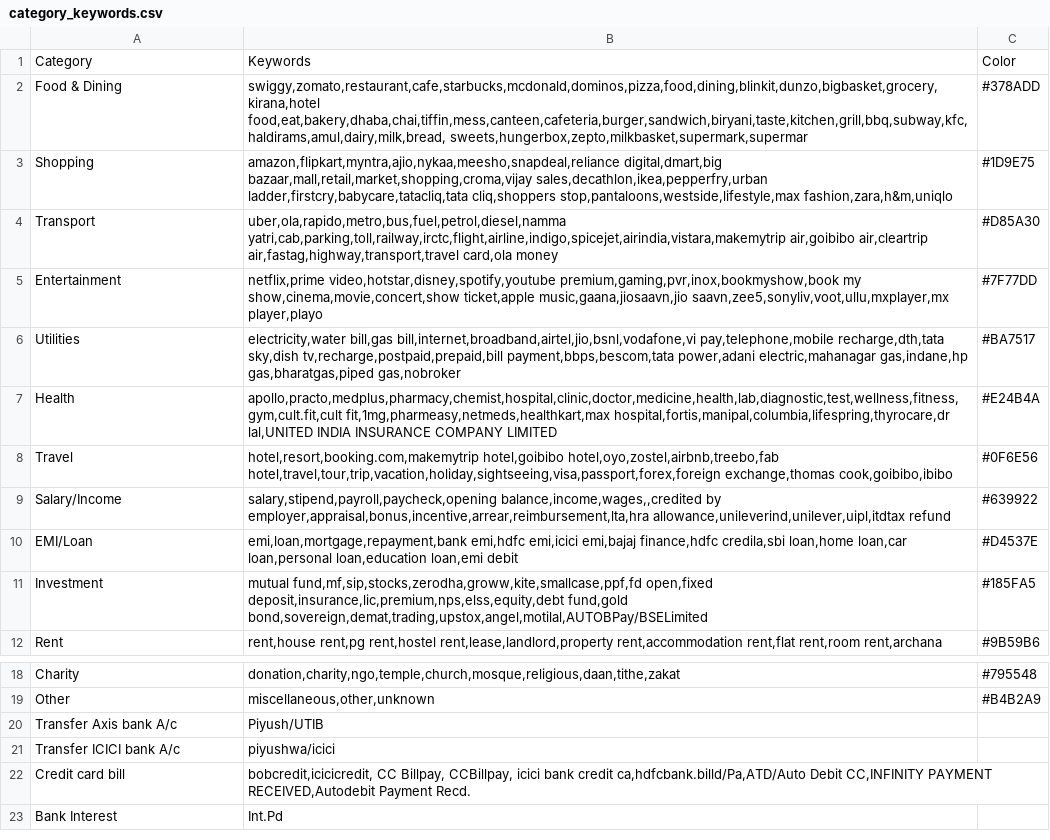
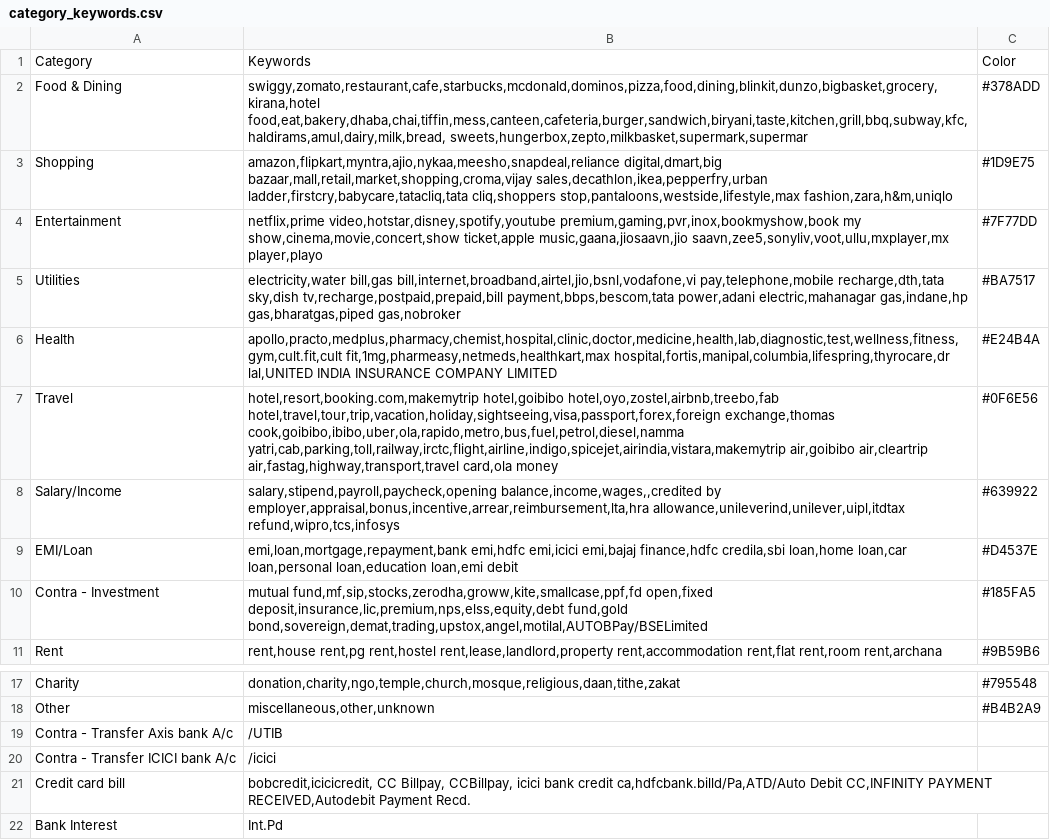
Before and after one commit to FinancexP-W/bank-statement-analyzer, a CSV file: category_keywords.csv, drawn as a sheet; only a part is shown, gaps mark what is left out.

Commit message:
Add files via upload

```diff
--- a/category_keywords.csv
+++ b/category_keywords.csv
@@ -3,3 +3,2 @@ Food & Dining,"swiggy,zomato,restaurant,cafe,starbucks,mcdonald,dominos,pizza,fo
 Shopping,"amazon,flipkart,myntra,ajio,nykaa,meesho,snapdeal,reliance digital,dmart,big bazaar,mall,retail,market,shopping,croma,vijay sales,decathlon,ikea,pepperfry,urban ladder,firstcry,babycare,tatacliq,tata cliq,shoppers stop,pantaloons,westside,lifestyle,max fashion,zara,h&m,uniqlo",#1D9E75
-Transport,"uber,ola,rapido,metro,bus,fuel,petrol,diesel,namma yatri,cab,parking,toll,railway,irctc,flight,airline,indigo,spicejet,airindia,vistara,makemytrip air,goibibo air,cleartrip air,fastag,highway,transport,travel card,ola money",#D85A30
 Entertainment,"netflix,prime video,hotstar,disney,spotify,youtube premium,gaming,pvr,inox,bookmyshow,book my show,cinema,movie,concert,show ticket,apple music,gaana,jiosaavn,jio saavn,zee5,sonyliv,voot,ullu,mxplayer,mx player,playo",#7F77DD
@@ -7,6 +6,6 @@ Utilities,"electricity,water bill,gas bill,internet,broadband,airtel,jio,bsnl,vo
 Health,"apollo,practo,medplus,pharmacy,chemist,hospital,clinic,doctor,medicine,health,lab,diagnostic,test,wellness,fitness,gym,cult.fit,cult fit,1mg,pharmeasy,netmeds,healthkart,max hospital,fortis,manipal,columbia,lifespring,thyrocare,dr lal,UNITED INDIA INSURANCE COMPANY LIMITED",#E24B4A
-Travel,"hotel,resort,booking.com,makemytrip hotel,goibibo hotel,oyo,zostel,airbnb,treebo,fab hotel,travel,tour,trip,vacation,holiday,sightseeing,visa,passport,forex,foreign exchange,thomas cook,goibibo,ibibo",#0F6E56
-Salary/Income,"salary,stipend,payroll,paycheck,opening balance,income,wages,,credited by employer,appraisal,bonus,incentive,arrear,reimbursement,lta,hra allowance,unileverind,unilever,uipl,itdtax refund",#639922
+Travel,"hotel,resort,booking.com,makemytrip hotel,goibibo hotel,oyo,zostel,airbnb,treebo,fab hotel,travel,tour,trip,vacation,holiday,sightseeing,visa,passport,forex,foreign exchange,thomas cook,goibibo,ibibo,uber,ola,rapido,metro,bus,fuel,petrol,diesel,namma yatri,cab,parking,toll,railway,irctc,flight,airline,indigo,spicejet,airindia,vistara,makemytrip air,goibibo air,cleartrip air,fastag,highway,transport,travel card,ola money",#0F6E56
+Salary/Income,"salary,stipend,payroll,paycheck,opening balance,income,wages,,credited by employer,appraisal,bonus,incentive,arrear,reimbursement,lta,hra allowance,unileverind,unilever,uipl,itdtax refund,wipro,tcs,infosys",#639922
 EMI/Loan,"emi,loan,mortgage,repayment,bank emi,hdfc emi,icici emi,bajaj finance,hdfc credila,sbi loan,home loan,car loan,personal loan,education loan,emi debit",#D4537E
-Investment,"mutual fund,mf,sip,stocks,zerodha,groww,kite,smallcase,ppf,fd open,fixed deposit,insurance,lic,premium,nps,elss,equity,debt fund,gold bond,sovereign,demat,trading,upstox,angel,motilal,AUTOBPay/BSELimited",#185FA5
+Contra - Investment,"mutual fund,mf,sip,stocks,zerodha,groww,kite,smallcase,ppf,fd open,fixed deposit,insurance,lic,premium,nps,elss,equity,debt fund,gold bond,sovereign,demat,trading,upstox,angel,motilal,AUTOBPay/BSELimited",#185FA5
 Rent,"rent,house rent,pg rent,hostel rent,lease,landlord,property rent,accommodation rent,flat rent,room rent,archana",#9B59B6
@@ -19,4 +18,4 @@ Charity,"donation,charity,ngo,temple,church,mosque,religious,daan,tithe,zakat",#
 Other,"miscellaneous,other,unknown",#B4B2A9
-Transfer Axis bank A/c,Piyush/UTIB,
-Transfer ICICI bank A/c,piyushwa/icici,
+Contra - Transfer Axis bank A/c,/UTIB,
+Contra - Transfer ICICI bank A/c,/icici,
 Credit card bill,"bobcredit,icicicredit, CC Billpay, CCBillpay, icici bank credit ca,hdfcbank.billd/Pa,ATD/Auto Debit CC,INFINITY PAYMENT RECEIVED,Autodebit Payment Recd.",
```
